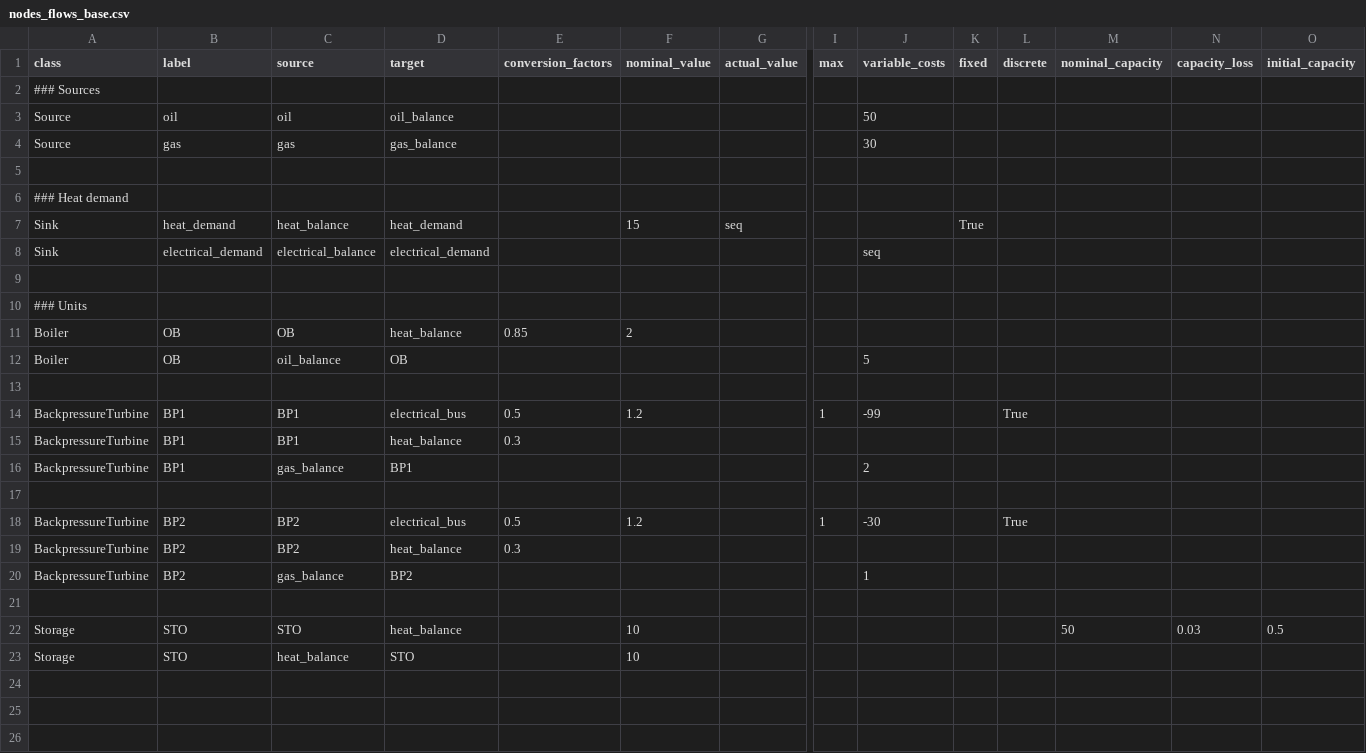
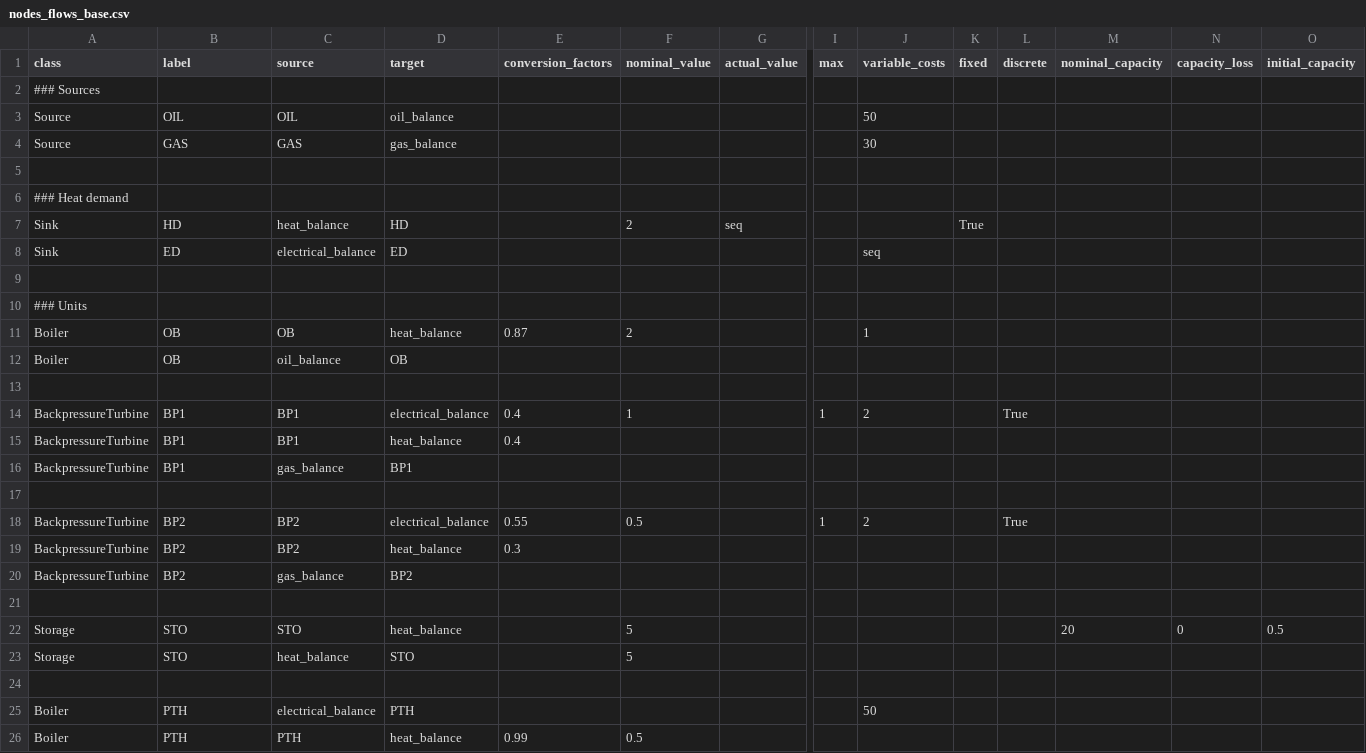
Before and after one commit to knut0815/HESYSOPT, a CSV file: hesysopt/examples/casestudy/nodes_flows_base.csv, drawn as a sheet; only a part is shown, gaps mark what is left out; rows hold the shown columns only; the diff names each change by its address in the sheet, - before the commit and + after, or states it on an @@ line.

```diff
--- a/hesysopt/examples/casestudy/nodes_flows_base.csv
+++ b/hesysopt/examples/casestudy/nodes_flows_base.csv
-B3 (label): oil
+B3 (label): OIL
-C3 (source): oil
+C3 (source): OIL
-B4 (label): gas
+B4 (label): GAS
-C4 (source): gas
+C4 (source): GAS
-B7 (label): heat_demand
+B7 (label): HD
-D7 (target): heat_demand
+D7 (target): HD
-F7 (nominal_value): 15
+F7 (nominal_value): 2
-B8 (label): electrical_demand
+B8 (label): ED
-D8 (target): electrical_demand
+D8 (target): ED
-E11 (conversion_factors): 0.85
+E11 (conversion_factors): 0.87
-J11 (variable_costs): (empty)
+J11 (variable_costs): 1
-J12 (variable_costs): 5
+J12 (variable_costs): (empty)
-D14 (target): electrical_bus
+D14 (target): electrical_balance
-E14 (conversion_factors): 0.5
+E14 (conversion_factors): 0.4
-F14 (nominal_value): 1.2
+F14 (nominal_value): 1
-J14 (variable_costs): -99
+J14 (variable_costs): 2
-E15 (conversion_factors): 0.3
+E15 (conversion_factors): 0.4
-J16 (variable_costs): 2
+J16 (variable_costs): (empty)
-D18 (target): electrical_bus
+D18 (target): electrical_balance
-E18 (conversion_factors): 0.5
+E18 (conversion_factors): 0.55
-F18 (nominal_value): 1.2
+F18 (nominal_value): 0.5
-J18 (variable_costs): -30
+J18 (variable_costs): 2
-J20 (variable_costs): 1
+J20 (variable_costs): (empty)
-F22:F23 (nominal_value): 10
+F22:F23 (nominal_value): 5
-M22 (nominal_capacity): 50
+M22 (nominal_capacity): 20
-N22 (capacity_loss): 0.03
+N22 (capacity_loss): 0
+row 24: (empty)
+row 25: Boiler | PTH | electrical_balance | PTH |  |  |  |  | 50
+row 26: Boiler | PTH | PTH | heat_balance | 0.99 | 0.5
```
Also changed, not shown: hesysopt/examples/casestudy/nodes_flows_seq_base.csv, hesysopt/examples/csv_example_01/nodes_flows.csv, 8 other files.
